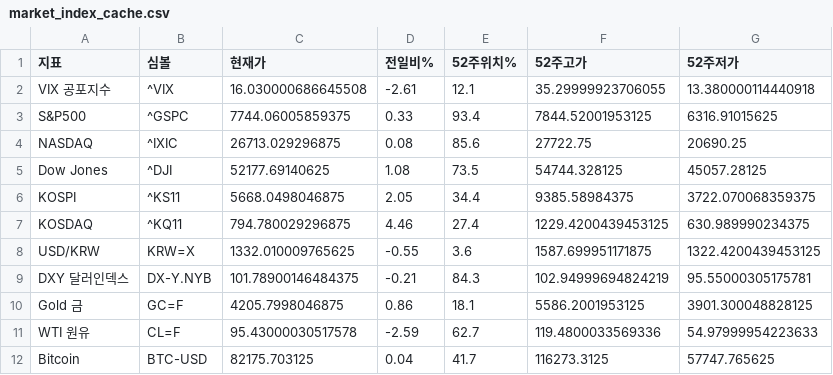
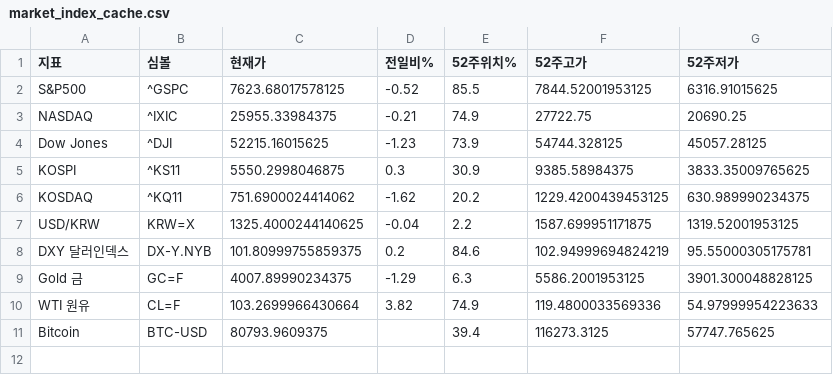
Before and after one commit to dicacros-gif/claude, a CSV file: data/market_index_cache.csv, drawn as a sheet.

```diff
--- a/data/market_index_cache.csv
+++ b/data/market_index_cache.csv
@@ -1,12 +1,11 @@
 지표,심볼,현재가,전일비%,52주위치%,52주고가,52주저가
-VIX 공포지수,^VIX,16.030000686645508,-2.61,12.1,35.29999923706055,13.380000114440918
-S&P500,^GSPC,7744.06005859375,0.33,93.4,7844.52001953125,6316.91015625
-NASDAQ,^IXIC,26713.029296875,0.08,85.6,27722.75,20690.25
-Dow Jones,^DJI,52177.69140625,1.08,73.5,54744.328125,45057.28125
-KOSPI,^KS11,5668.0498046875,2.05,34.4,9385.58984375,3722.070068359375
-KOSDAQ,^KQ11,794.780029296875,4.46,27.4,1229.4200439453125,630.989990234375
-USD/KRW,KRW=X,1332.010009765625,-0.55,3.6,1587.699951171875,1322.4200439453125
-DXY 달러인덱스,DX-Y.NYB,101.78900146484375,-0.21,84.3,102.94999694824219,95.55000305175781
-Gold 금,GC=F,4205.7998046875,0.86,18.1,5586.2001953125,3901.300048828125
-WTI 원유,CL=F,95.43000030517578,-2.59,62.7,119.4800033569336,54.97999954223633
-Bitcoin,BTC-USD,82175.703125,0.04,41.7,116273.3125,57747.765625
+S&P500,^GSPC,7623.68017578125,-0.52,85.5,7844.52001953125,6316.91015625
+NASDAQ,^IXIC,25955.33984375,-0.21,74.9,27722.75,20690.25
+Dow Jones,^DJI,52215.16015625,-1.23,73.9,54744.328125,45057.28125
+KOSPI,^KS11,5550.2998046875,0.3,30.9,9385.58984375,3833.35009765625
+KOSDAQ,^KQ11,751.6900024414062,-1.62,20.2,1229.4200439453125,630.989990234375
+USD/KRW,KRW=X,1325.4000244140625,-0.04,2.2,1587.699951171875,1319.52001953125
+DXY 달러인덱스,DX-Y.NYB,101.80999755859375,0.2,84.6,102.94999694824219,95.55000305175781
+Gold 금,GC=F,4007.89990234375,-1.29,6.3,5586.2001953125,3901.300048828125
+WTI 원유,CL=F,103.2699966430664,3.82,74.9,119.4800033569336,54.97999954223633
+Bitcoin,BTC-USD,80793.9609375,,39.4,116273.3125,57747.765625
```
Also changed, not shown: data/earnings_cal_cache.csv, data/sector_perf_cache.csv, 5 other files.
